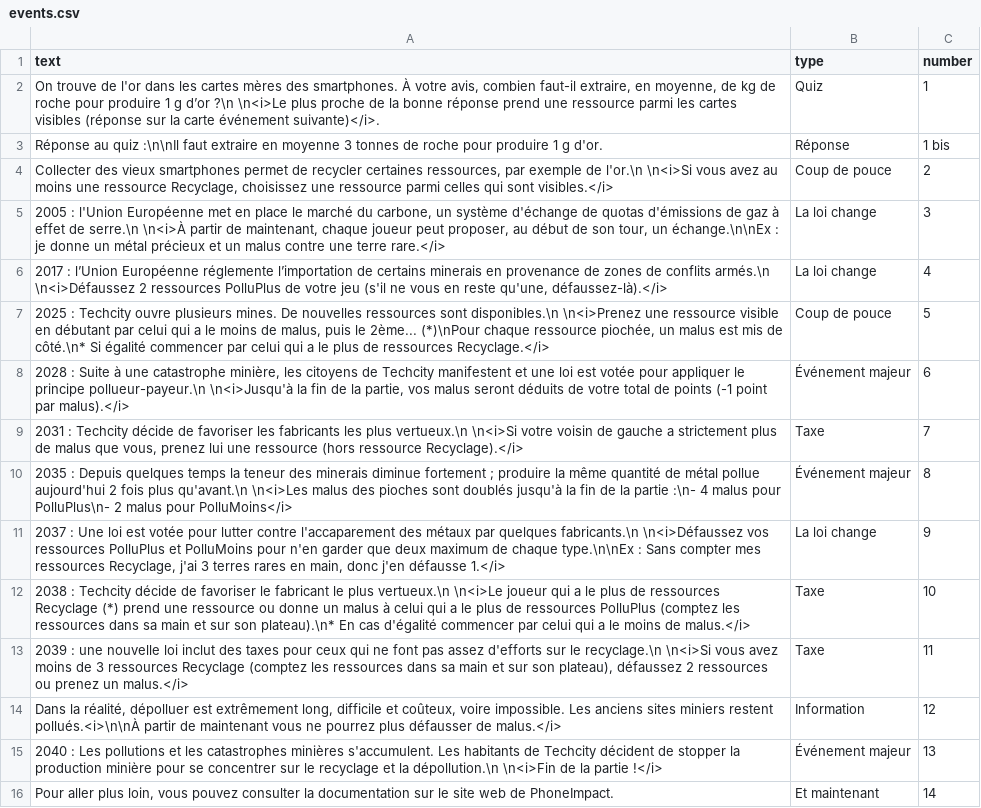
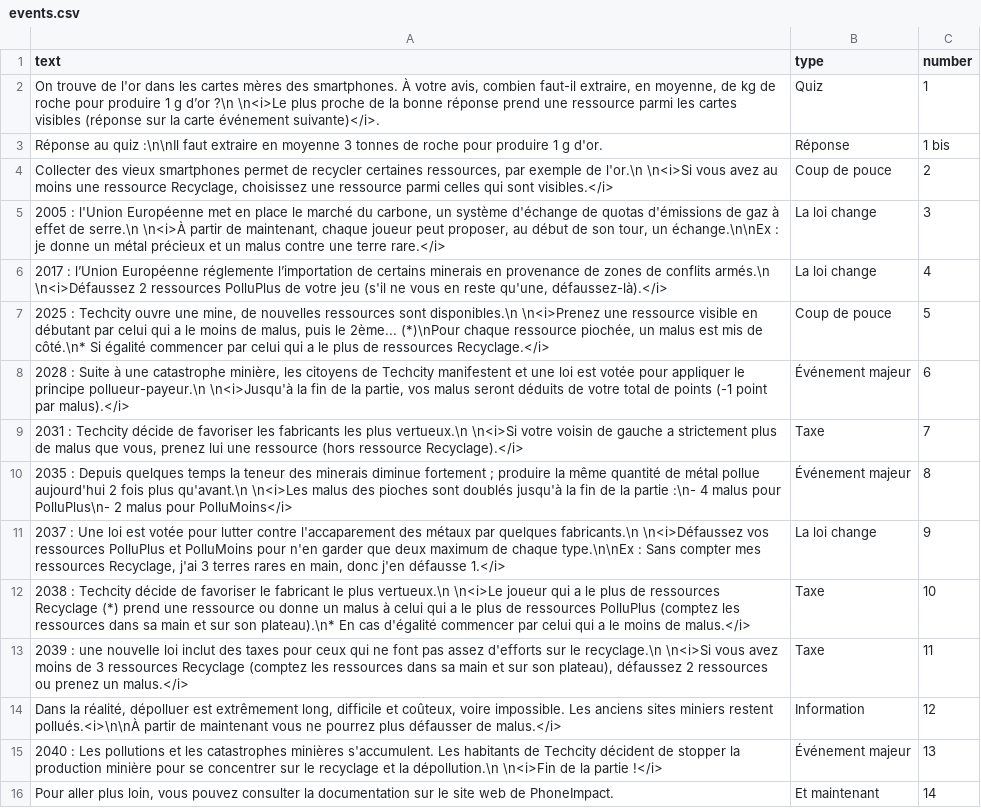
Before and after one commit to inrialearninglab/PhoneImpact, a CSV file: data/csv/events.csv, drawn as a sheet.

```diff
--- a/data/csv/events.csv
+++ b/data/csv/events.csv
@@ -6,3 +6,3 @@ text,type,number
 "2017 :  l’Union Européenne réglemente l’importation de certains minerais en provenance de zones de conflits armés.\n \n<i>Défaussez 2 ressources PolluPlus de votre jeu (s'il ne vous en reste qu'une, défaussez-là).</i>",La loi change,4
-"2025 :  Techcity ouvre plusieurs mines. De nouvelles ressources sont disponibles.\n \n<i>Prenez une ressource visible en débutant par celui qui a le moins de malus, puis le 2ème... (*)\nPour chaque ressource piochée, un malus est mis de côté.\n* Si égalité commencer par celui qui a le plus de ressources Recyclage.</i>",Coup de pouce,5
+"2025 :  Techcity ouvre une mine, de nouvelles ressources sont disponibles.\n \n<i>Prenez une ressource visible en débutant par celui qui a le moins de malus, puis le 2ème... (*)\nPour chaque ressource piochée, un malus est mis de côté.\n* Si égalité commencer par celui qui a le plus de ressources Recyclage.</i>",Coup de pouce,5
 "2028 :  Suite à une catastrophe minière, les citoyens de Techcity manifestent et une loi est votée pour appliquer le principe pollueur-payeur.\n \n<i>Jusqu'à la fin de la partie, vos malus seront déduits de votre total de points (-1 point par malus).</i>",Événement majeur,6
```
Also changed, not shown: 1 other file.
